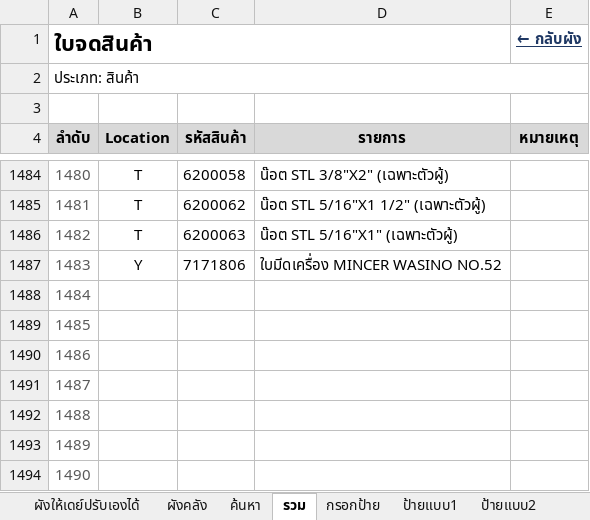
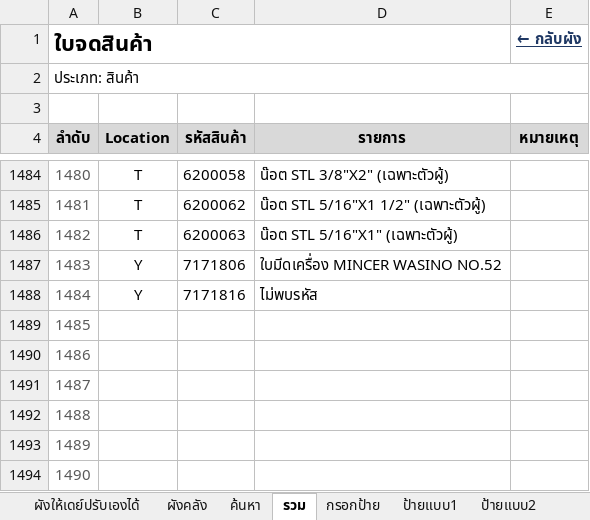
Before and after one commit to warawootkhatsongkram-lang/Layout-itail, an Excel workbook: LAY_OUT_02.xlsx, sheet รวม, drawn as a sheet; only a part is shown, gaps mark what is left out; values as stored, in another font and other column widths than the file's, no borders; conditional formats not drawn; the diff names each change by its address in the sheet, - before the commit and + after, or states it on an @@ line.

```diff
--- a/LAY_OUT_02.xlsx (sheet รวม)
+++ b/LAY_OUT_02.xlsx (sheet รวม)
-B1488 (Location): (empty)
+B1488 (Location): Y
-C1488 (รหัสสินค้า): (empty)
+C1488 (รหัสสินค้า): 7171816
-D1488 (รายการ): (empty)
+D1488 (รายการ): ไม่พบรหัส
```
Also changed, not shown: 2 other files.
